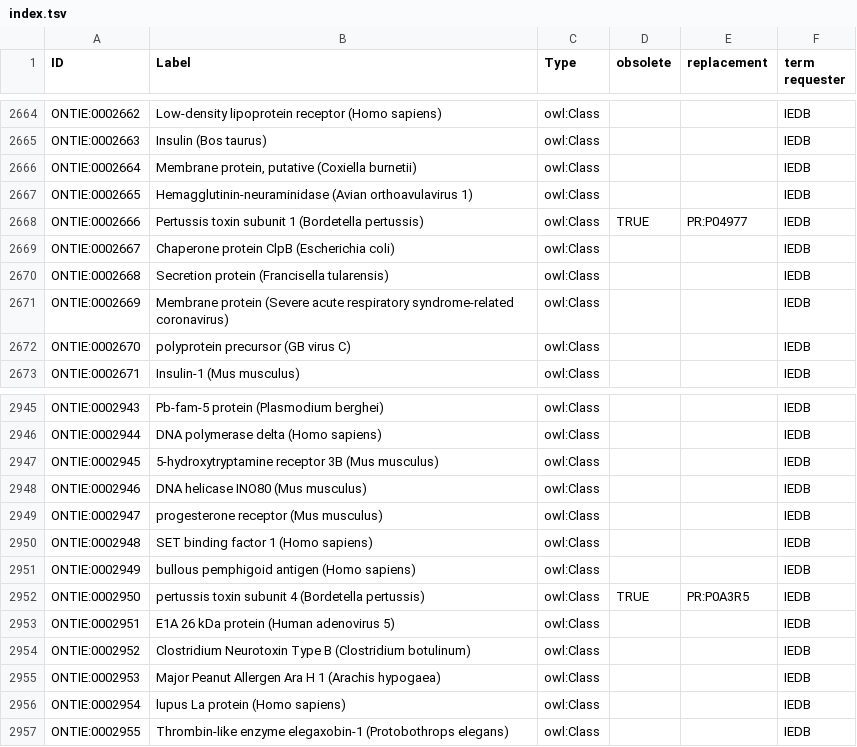
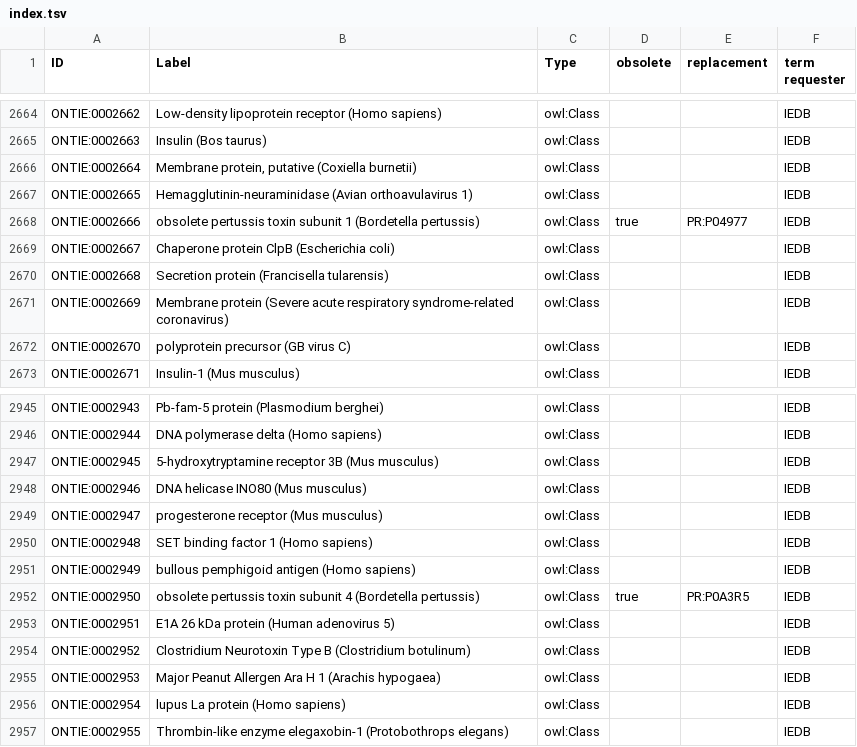
Before and after one commit to IEDB/ONTIE, a TSV file: src/ontology/templates/index.tsv, drawn as a sheet; only a part is shown, gaps mark what is left out.

```diff
--- a/src/ontology/templates/index.tsv
+++ b/src/ontology/templates/index.tsv
@@ -2667,3 +2667,3 @@ ONTIE:0002664	Membrane protein, putative (Coxiella burnetii)	owl:Class			IEDB
 ONTIE:0002665	Hemagglutinin-neuraminidase (Avian orthoavulavirus 1)	owl:Class			IEDB
-ONTIE:0002666	Pertussis toxin subunit 1 (Bordetella pertussis)	owl:Class	TRUE	PR:P04977	IEDB
+ONTIE:0002666	obsolete pertussis toxin subunit 1 (Bordetella pertussis)	owl:Class	true	PR:P04977	IEDB
 ONTIE:0002667	Chaperone protein ClpB (Escherichia coli)	owl:Class			IEDB
@@ -2951,3 +2951,3 @@ ONTIE:0002948	SET binding factor 1 (Homo sapiens)	owl:Class			IEDB
 ONTIE:0002949	bullous pemphigoid antigen (Homo sapiens)	owl:Class			IEDB
-ONTIE:0002950	pertussis toxin subunit 4 (Bordetella pertussis)	owl:Class	TRUE	PR:P0A3R5	IEDB
+ONTIE:0002950	obsolete pertussis toxin subunit 4 (Bordetella pertussis)	owl:Class	true	PR:P0A3R5	IEDB
 ONTIE:0002951	E1A 26 kDa protein (Human adenovirus 5)	owl:Class			IEDB
```
Also changed, not shown: src/ontology/templates/protein.tsv, 3 other files.
